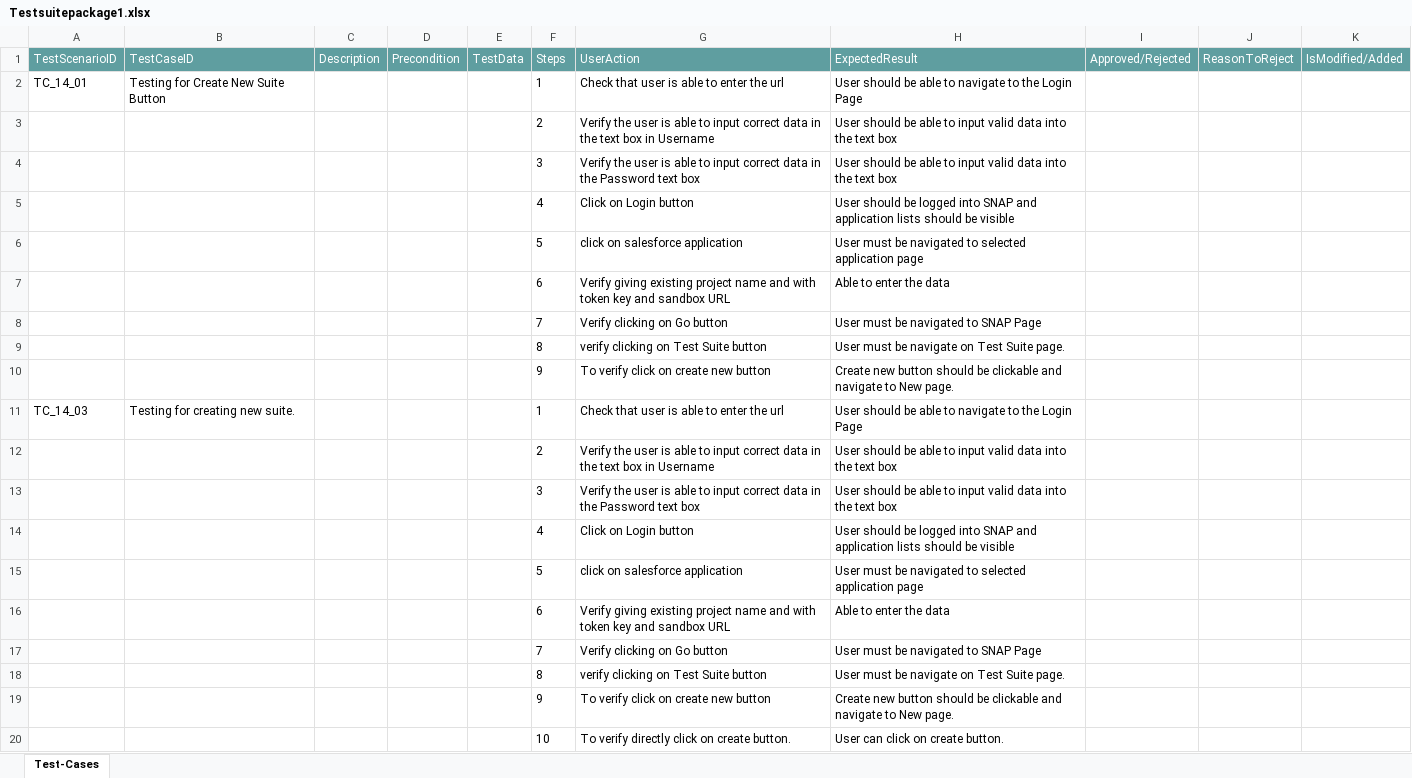
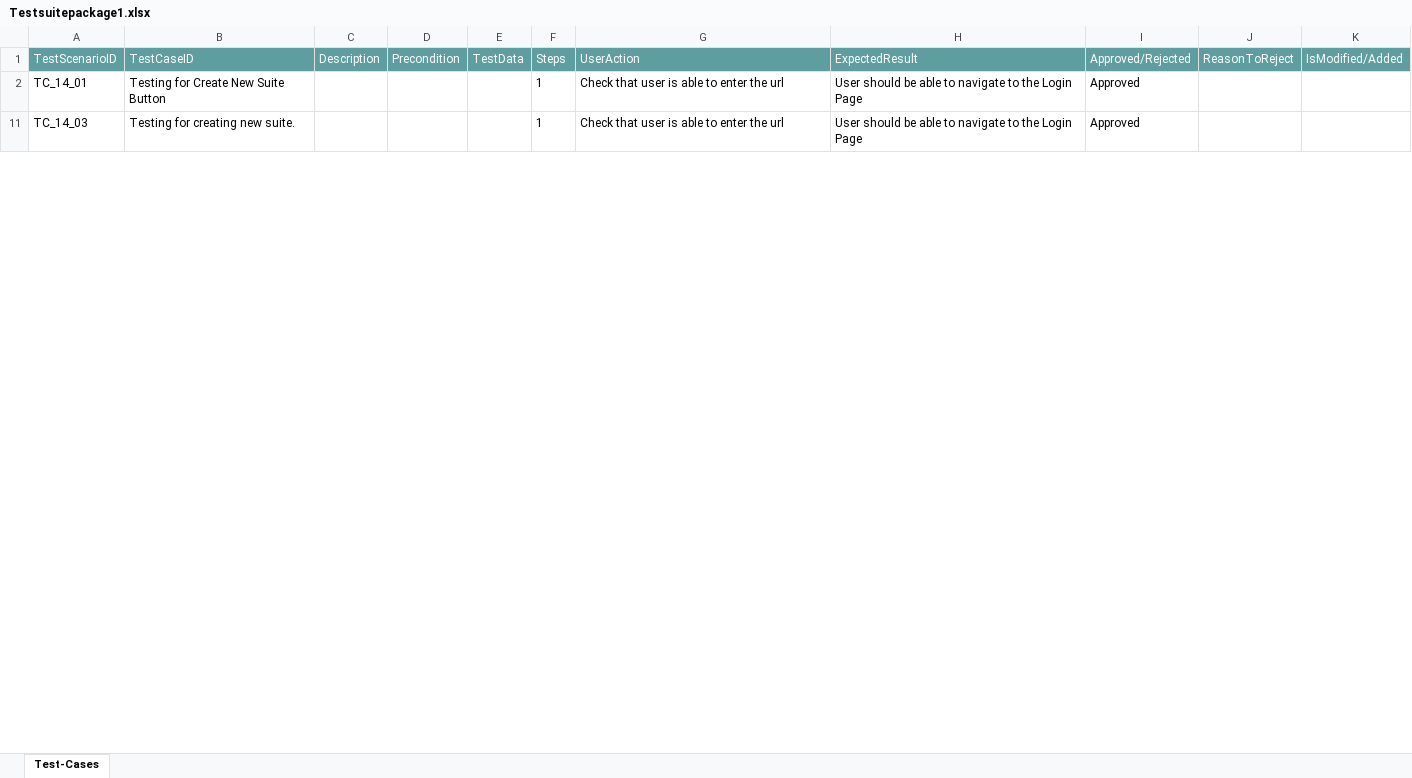
Before and after one commit to ShaikMohamedIrfan/KomalGenericProject, an Excel workbook: Testsuitepackage1.xlsx, sheet Test-Cases, drawn as a sheet; only a part is shown; values as stored, in another font and other column widths than the file's, no borders; table styles not drawn; the diff covers the shown part only; the diff names each change by its address in the sheet, - before the commit and + after, or states it on an @@ line.

Commit message:
Add files via upload

```diff
--- a/Testsuitepackage1.xlsx (sheet Test-Cases)
+++ b/Testsuitepackage1.xlsx (sheet Test-Cases)
-I2 (Approved/Rejected): (empty)
+I2 (Approved/Rejected): Approved
@@ row 3 hidden:  |  |  |  |  | 2 | Verify the user is able to input correct data in the text box in Username | User should be able to input valid data into the text box @@
@@ row 4 hidden:  |  |  |  |  | 3 | Verify the user is able to input correct data in the Password text box | User should be able to input valid data into the text box @@
@@ row 5 hidden:  |  |  |  |  | 4 | Click on Login button | User should be logged into SNAP and application lists should be visible @@
@@ row 6 hidden:  |  |  |  |  | 5 | click on salesforce application | User must be navigated to selected application page @@
@@ row 7 hidden:  |  |  |  |  | 6 | Verify giving existing project name and with token key and sandbox URL | Able to enter the data @@
@@ row 8 hidden:  |  |  |  |  | 7 | Verify clicking on Go button | User must be navigated to SNAP Page @@
@@ row 9 hidden:  |  |  |  |  | 8 | verify clicking on Test Suite button | User must be navigate on Test Suite page. @@
@@ row 10 hidden:  |  |  |  |  | 9 | To verify click on create new button | Create new button should be clickable and navigate to New page. @@
-I11 (Approved/Rejected): (empty)
+I11 (Approved/Rejected): Approved
@@ row 12 hidden:  |  |  |  |  | 2 | Verify the user is able to input correct data in the text box in Username | User should be able to input valid data into the text box @@
@@ row 13 hidden:  |  |  |  |  | 3 | Verify the user is able to input correct data in the Password text box | User should be able to input valid data into the text box @@
@@ row 14 hidden:  |  |  |  |  | 4 | Click on Login button | User should be logged into SNAP and application lists should be visible @@
@@ row 15 hidden:  |  |  |  |  | 5 | click on salesforce application | User must be navigated to selected application page @@
@@ row 16 hidden:  |  |  |  |  | 6 | Verify giving existing project name and with token key and sandbox URL | Able to enter the data @@
@@ row 17 hidden:  |  |  |  |  | 7 | Verify clicking on Go button | User must be navigated to SNAP Page @@
@@ row 18 hidden:  |  |  |  |  | 8 | verify clicking on Test Suite button | User must be navigate on Test Suite page. @@
@@ row 19 hidden:  |  |  |  |  | 9 | To verify click on create new button | Create new button should be clickable and navigate to New page. @@
@@ row 20 hidden:  |  |  |  |  | 10 | To verify directly click on create button. | User can click on create button. @@
```
Also changed, not shown: 57 hidden or unhidden rows and 6 edited cells elsewhere in this sheet.
